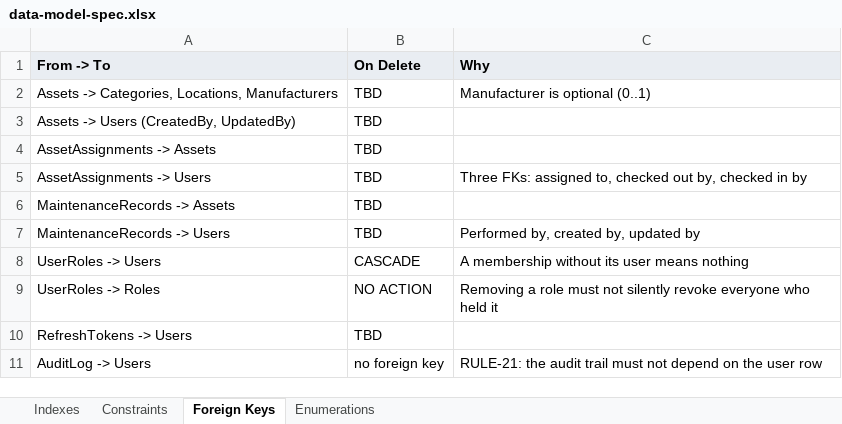
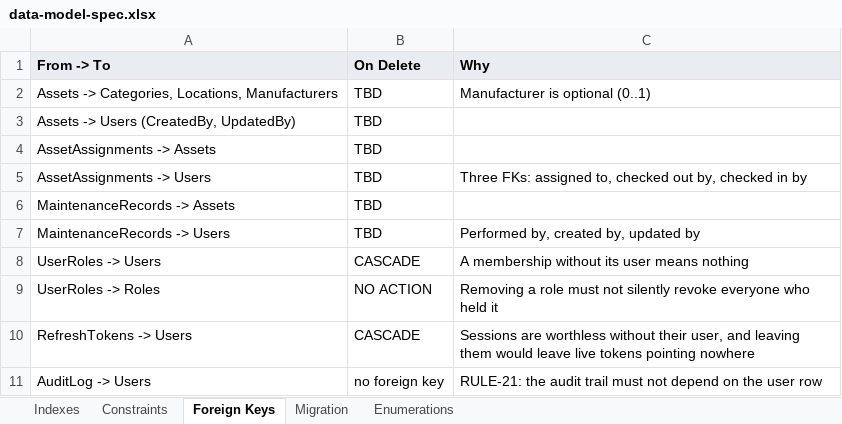
Before and after one commit to astrelke5363/AssetHub, an Excel workbook: docs/Data Model/data-model-spec.xlsx, sheet Foreign Keys, drawn as a sheet; values as stored, in another font and other column widths than the file's, no borders; the diff names each change by its address in the sheet, - before the commit and + after, or states it on an @@ line.

```diff
--- a/docs/Data Model/data-model-spec.xlsx (sheet Foreign Keys)
+++ b/docs/Data Model/data-model-spec.xlsx (sheet Foreign Keys)
+sheet tab: Migration
-B10 (On Delete): TBD
+B10 (On Delete): CASCADE
-C10 (Why): (empty)
+C10 (Why): Sessions are worthless without their user, and leaving them would leave live tokens pointing nowhere
```
Also changed, not shown: sheet Indexes, sheet Constraints, 2 other files.
